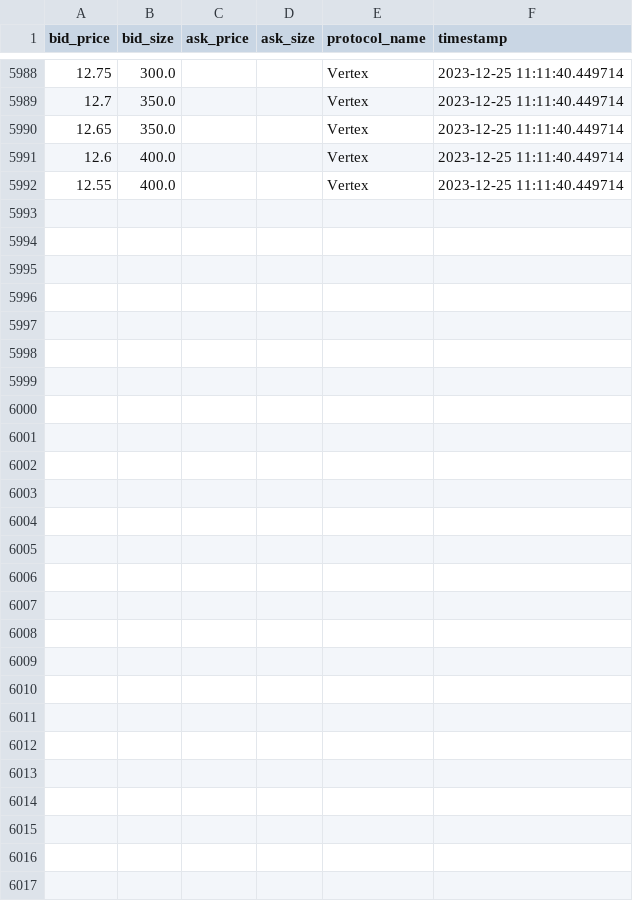
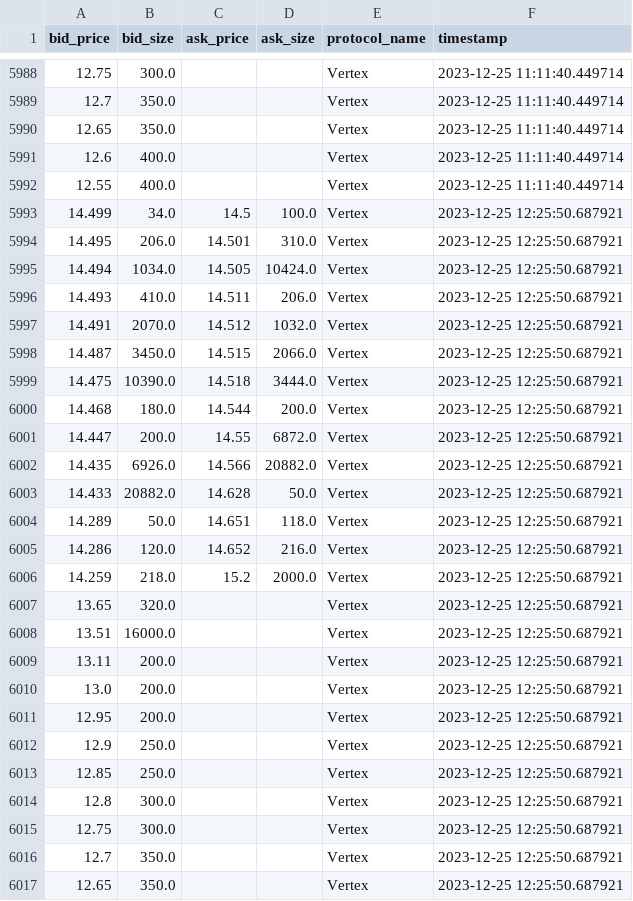
Before and after one commit to 0xsumatt/orderbook_snaps, a CSV file: vertex_TIA_orderbook_snap.csv, drawn as a sheet; only a part is shown, gaps mark what is left out.

```diff
--- a/vertex_TIA_orderbook_snap.csv
+++ b/vertex_TIA_orderbook_snap.csv
@@ -5992 +5992,26 @@ bid_price,bid_size,ask_price,ask_size,protocol_name,timestamp
 12.55,400.0,,,Vertex,2023-12-25 11:11:40.449714
+14.499,34.0,14.5,100.0,Vertex,2023-12-25 12:25:50.687921
+14.495,206.0,14.501,310.0,Vertex,2023-12-25 12:25:50.687921
+14.494,1034.0,14.505,10424.0,Vertex,2023-12-25 12:25:50.687921
+14.493,410.0,14.511,206.0,Vertex,2023-12-25 12:25:50.687921
+14.491,2070.0,14.512,1032.0,Vertex,2023-12-25 12:25:50.687921
+14.487,3450.0,14.515,2066.0,Vertex,2023-12-25 12:25:50.687921
+14.475,10390.0,14.518,3444.0,Vertex,2023-12-25 12:25:50.687921
+14.468,180.0,14.544,200.0,Vertex,2023-12-25 12:25:50.687921
+14.447,200.0,14.55,6872.0,Vertex,2023-12-25 12:25:50.687921
+14.435,6926.0,14.566,20882.0,Vertex,2023-12-25 12:25:50.687921
+14.433,20882.0,14.628,50.0,Vertex,2023-12-25 12:25:50.687921
+14.289,50.0,14.651,118.0,Vertex,2023-12-25 12:25:50.687921
+14.286,120.0,14.652,216.0,Vertex,2023-12-25 12:25:50.687921
+14.259,218.0,15.2,2000.0,Vertex,2023-12-25 12:25:50.687921
+13.65,320.0,,,Vertex,2023-12-25 12:25:50.687921
+13.51,16000.0,,,Vertex,2023-12-25 12:25:50.687921
+13.11,200.0,,,Vertex,2023-12-25 12:25:50.687921
+13.0,200.0,,,Vertex,2023-12-25 12:25:50.687921
+12.95,200.0,,,Vertex,2023-12-25 12:25:50.687921
+12.9,250.0,,,Vertex,2023-12-25 12:25:50.687921
+12.85,250.0,,,Vertex,2023-12-25 12:25:50.687921
+12.8,300.0,,,Vertex,2023-12-25 12:25:50.687921
+12.75,300.0,,,Vertex,2023-12-25 12:25:50.687921
+12.7,350.0,,,Vertex,2023-12-25 12:25:50.687921
+12.65,350.0,,,Vertex,2023-12-25 12:25:50.687921
```
Also changed, not shown: hyperliquid_TIA_orderbook_snap.csv, 8 other files.
